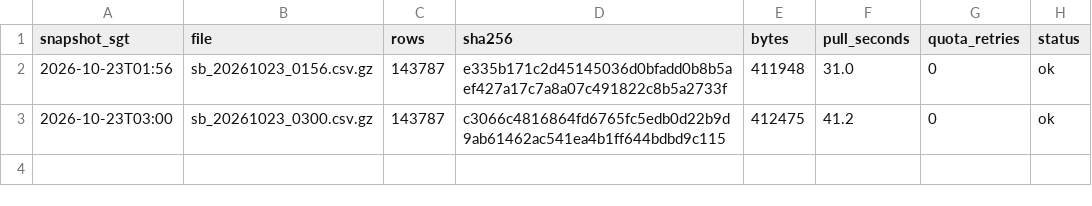
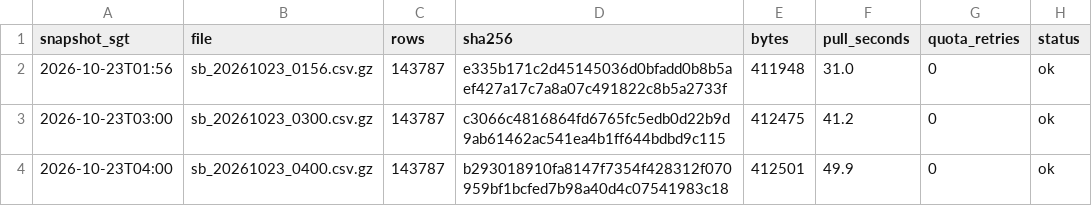
Before and after one commit to LUOaini1213/sg-bus-network-monitor, a CSV file: data/raw/speedbands/2026-10-23/manifest.csv, drawn as a sheet; the diff names each change by its address in the sheet, - before the commit and + after, or states it on an @@ line.

```diff
--- a/data/raw/speedbands/2026-10-23/manifest.csv
+++ b/data/raw/speedbands/2026-10-23/manifest.csv
+row 4: 2026-10-23T04:00 | sb_20261023_0400.csv.gz | 143787 | b293018910fa8147f7354f428312f070959bf1bcfed7b98a40d4c07541983c18 | 412501 | 49.9 | 0 | ok
```
Also changed, not shown: data/raw/incidents/2026-10-23/manifest.csv, 2 other files.
